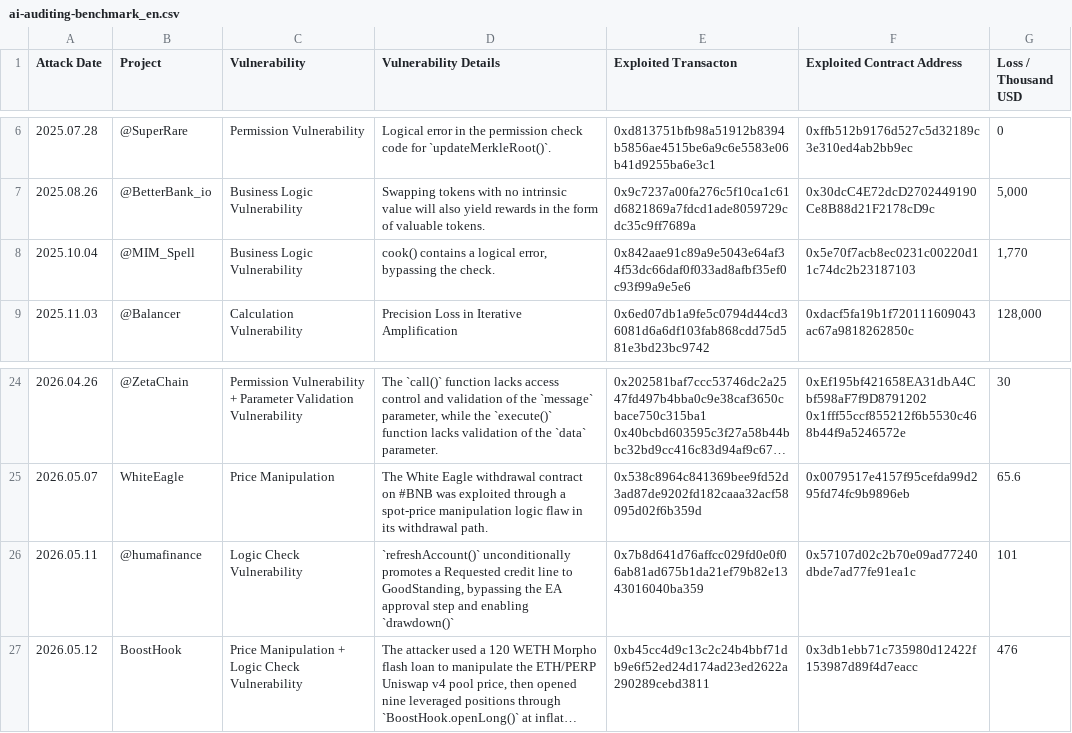
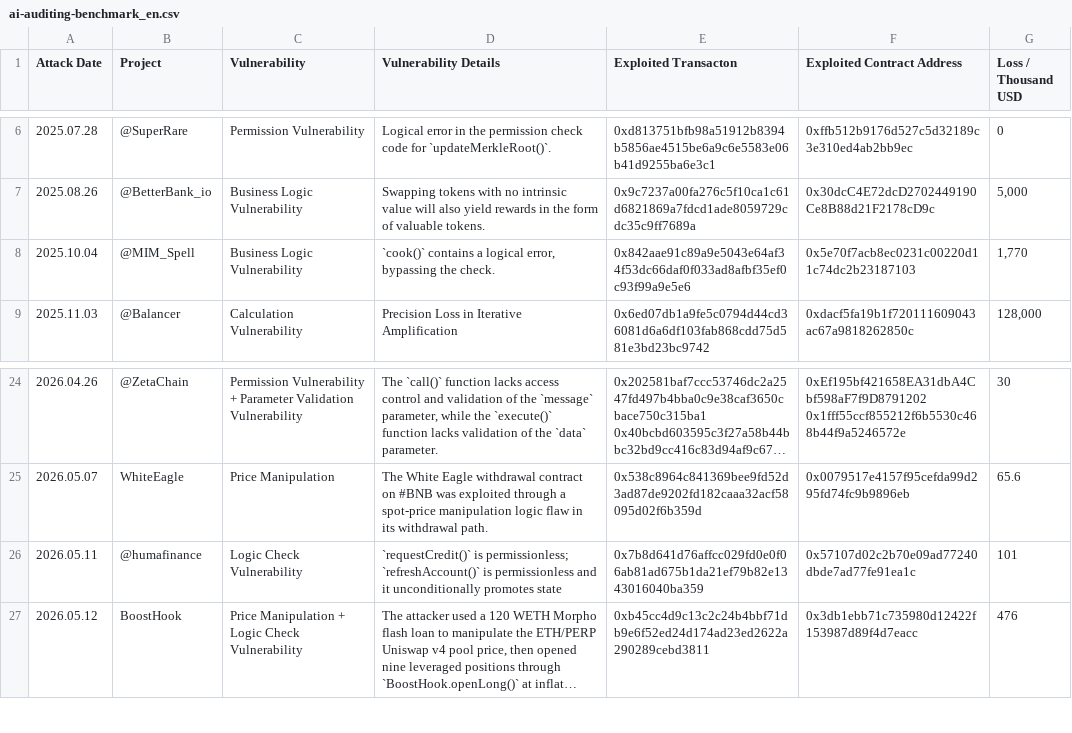
Before and after one commit to GoPlusSecurity/ai-auditing-benchmark, a CSV file: ai-auditing-benchmark_en.csv, drawn as a sheet; only a part is shown, gaps mark what is left out; long unchanged cells end in …; the diff names each change by its address in the sheet, - before the commit and + after, or states it on an @@ line.

```diff
--- a/ai-auditing-benchmark_en.csv
+++ b/ai-auditing-benchmark_en.csv
-D8 (Vulnerability Details): cook() contains a…
+D8 (Vulnerability Details): `cook()` contains a…
-D26 (Vulnerability Details): `refreshAccount()` unconditionally promotes a Requested credit line to GoodStanding, bypassing the EA approval step and enabling `drawdown()`
+D26 (Vulnerability Details): `requestCredit()` is permissionless; `refreshAccount()` is permissionless and it unconditionally promotes state
```
Also changed, not shown: ai-auditing-benchmark_cn.csv, 1 other file.
